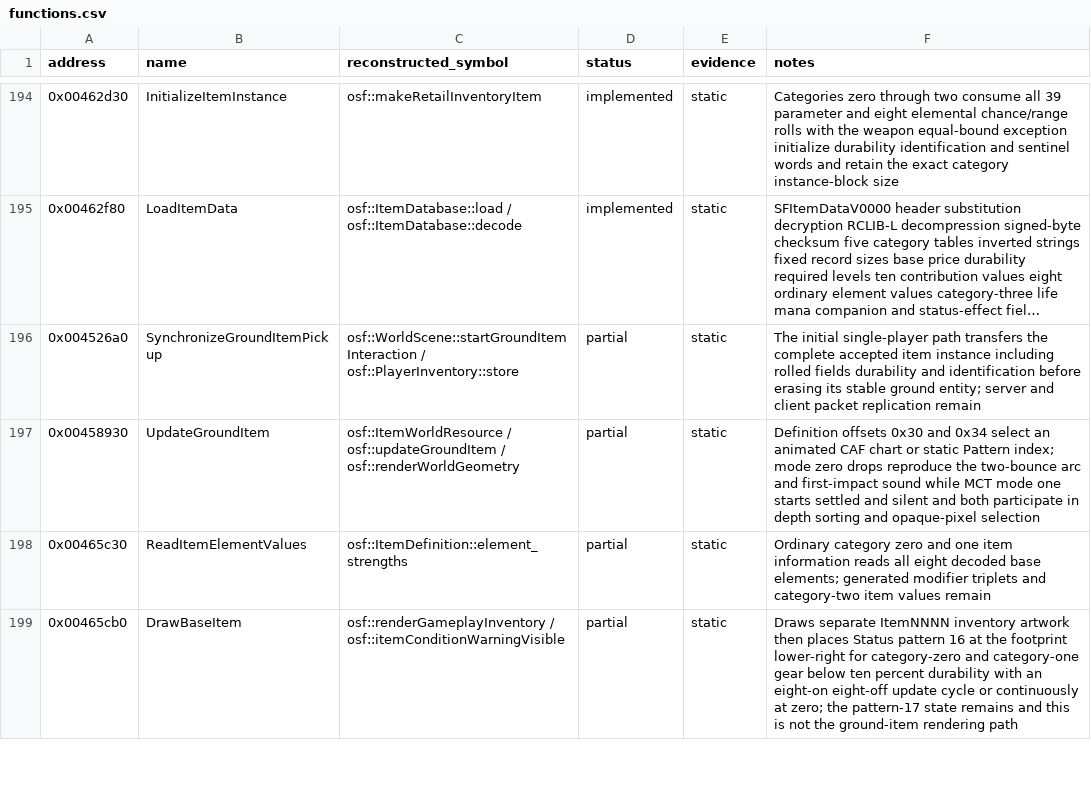
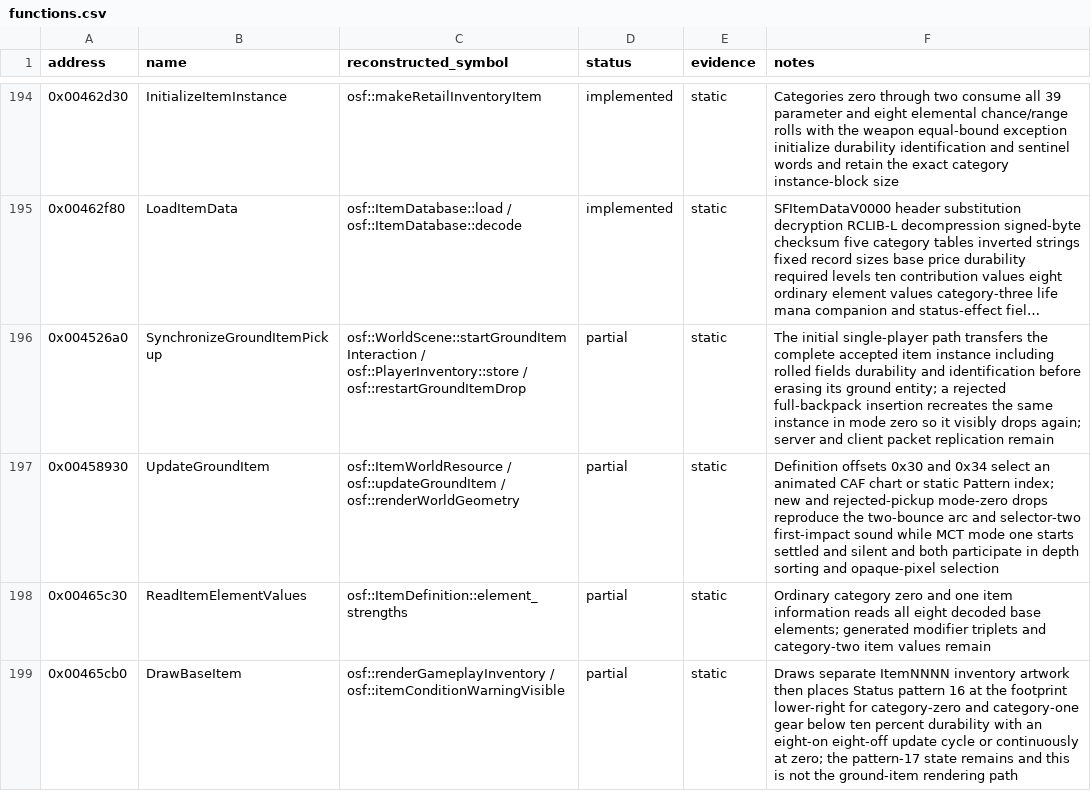
Before and after one commit to RednibCoding/OpenShadowFlare, a CSV file: reverse/shadowflare-exe/functions.csv, drawn as a sheet; only a part is shown, gaps mark what is left out; long unchanged cells end in …; the diff names each change by its address in the sheet, - before the commit and + after, or states it on an @@ line.

Commit message:
Restore retail feedback for rejected ground-item pickups

```diff
--- a/reverse/shadowflare-exe/functions.csv
+++ b/reverse/shadowflare-exe/functions.csv
-C196 (reconstructed_symbol): …/ osf::PlayerInventory::store
+C196 (reconstructed_symbol): …/ osf::PlayerInventory::store / osf::restartGroundItemDrop
-F196 (notes): …erasing its stable ground entity; server and…
+F196 (notes): …erasing its ground entity; a rejected full-backpack insertion recreates the same instance in mode zero so it visibly drops again; server and…
-F197 (notes): …Pattern index; mode zero drops reproduce the two-bounce arc and first-impact sound…
+F197 (notes): …Pattern index; new and rejected-pickup mode-zero drops reproduce the two-bounce arc and selector-two first-impact sound…
```
Also changed, not shown: 7 other files.
